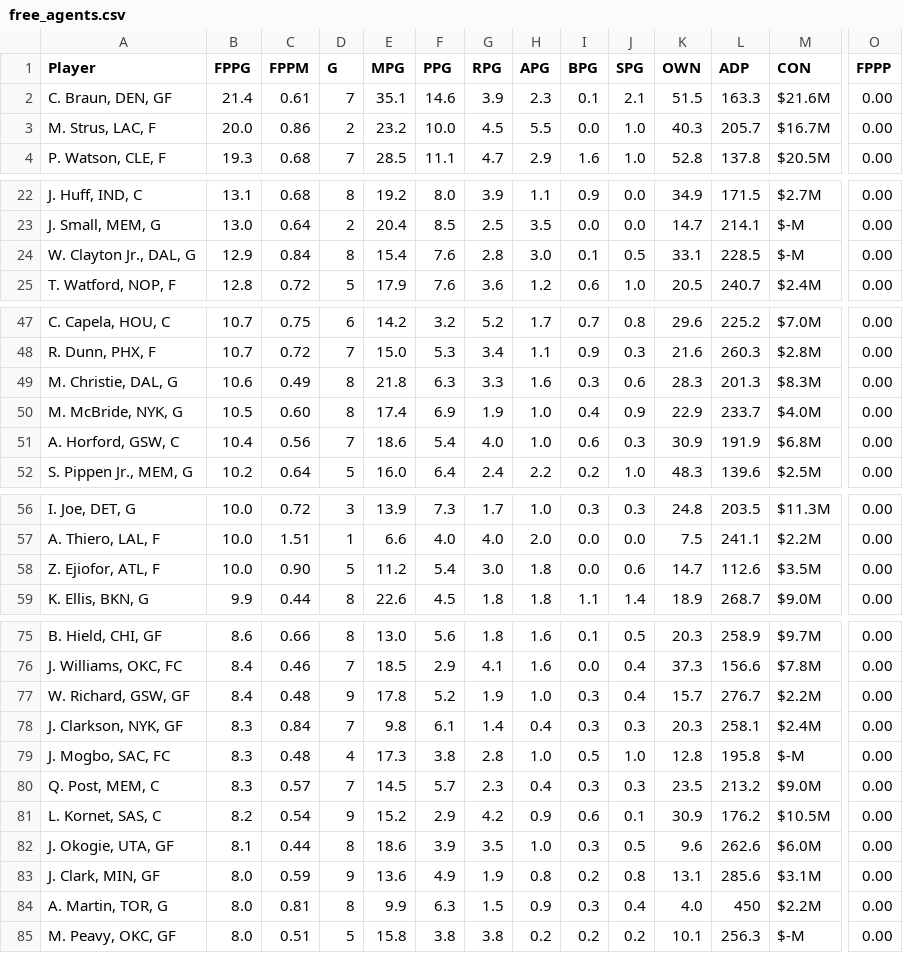
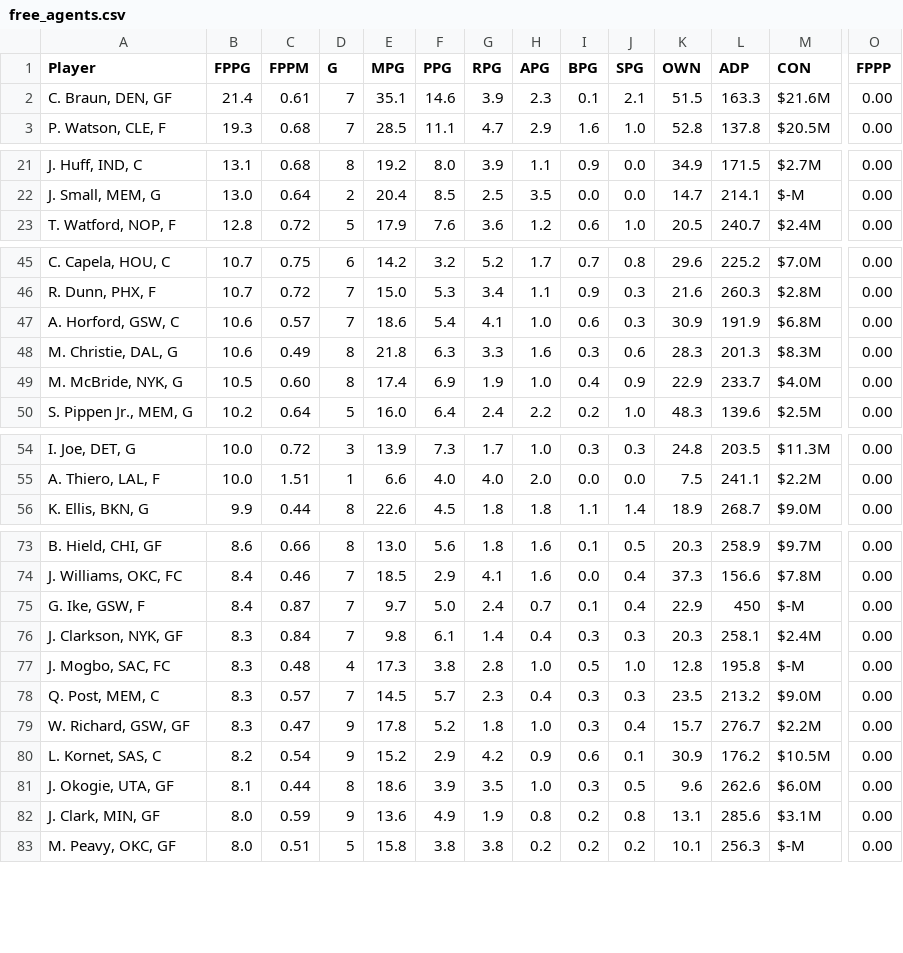
Before and after one commit to fedecast/SandC_draft, a CSV file: data/free_agents.csv, drawn as a sheet; only a part is shown, gaps mark what is left out; removed rows and columns are numbered as before the commit, all else as after; rows hold the shown columns only; the diff covers the shown part only; the diff names each change by its address in the sheet, - before the commit and + after, or states it on an @@ line.

```diff
--- a/data/free_agents.csv
+++ b/data/free_agents.csv
-row 3: M. Strus, LAC, F | 20.0 | 0.86 | 2 | 23.2 | 10.0 | 4.5 | 5.5 | 0.0 | 1.0 | 40.3 | 205.7 | $16.7M | 0.00
-row 24: W. Clayton Jr., DAL, G | 12.9 | 0.84 | 8 | 15.4 | 7.6 | 2.8 | 3.0 | 0.1 | 0.5 | 33.1 | 228.5 | $-M | 0.00
+row 47: A. Horford, GSW, C | 10.6 | 0.57 | 7 | 18.6 | 5.4 | 4.1 | 1.0 | 0.6 | 0.3 | 30.9 | 191.9 | $6.8M | 0.00
-row 51: A. Horford, GSW, C | 10.4 | 0.56 | 7 | 18.6 | 5.4 | 4.0 | 1.0 | 0.6 | 0.3 | 30.9 | 191.9 | $6.8M | 0.00
-row 58: Z. Ejiofor, ATL, F | 10.0 | 0.90 | 5 | 11.2 | 5.4 | 3.0 | 1.8 | 0.0 | 0.6 | 14.7 | 112.6 | $3.5M | 0.00
-row 77: W. Richard, GSW, GF | 8.4 | 0.48 | 9 | 17.8 | 5.2 | 1.9 | 1.0 | 0.3 | 0.4 | 15.7 | 276.7 | $2.2M | 0.00
+row 75: G. Ike, GSW, F | 8.4 | 0.87 | 7 | 9.7 | 5.0 | 2.4 | 0.7 | 0.1 | 0.4 | 22.9 | 450 | $-M | 0.00
+row 79: W. Richard, GSW, GF | 8.3 | 0.47 | 9 | 17.8 | 5.2 | 1.8 | 1.0 | 0.3 | 0.4 | 15.7 | 276.7 | $2.2M | 0.00
-row 84: A. Martin, TOR, G | 8.0 | 0.81 | 8 | 9.9 | 6.3 | 1.5 | 0.9 | 0.3 | 0.4 | 4.0 | 450 | $2.2M | 0.00
```
Also changed, not shown: 3 added rows elsewhere in this file, 4 other files.
